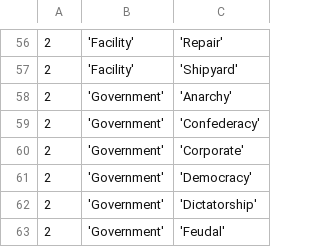
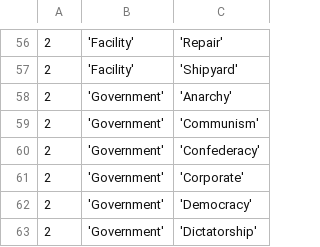
Before and after one commit to EliteDangerous/tradedangerous, a CSV file: data/AttribPair.csv, drawn as a sheet; only a part is shown, gaps mark what is left out; the shorter side is filled out with more unchanged rows; the diff names each change by its address in the sheet, - before the commit and + after, or states it on an @@ line.

```diff
--- a/data/AttribPair.csv
+++ b/data/AttribPair.csv
+row 59: 2 | 'Government' | 'Communism'
```
Also changed, not shown: data/ShipVendor.csv, data/Station.csv, 1 other file.
